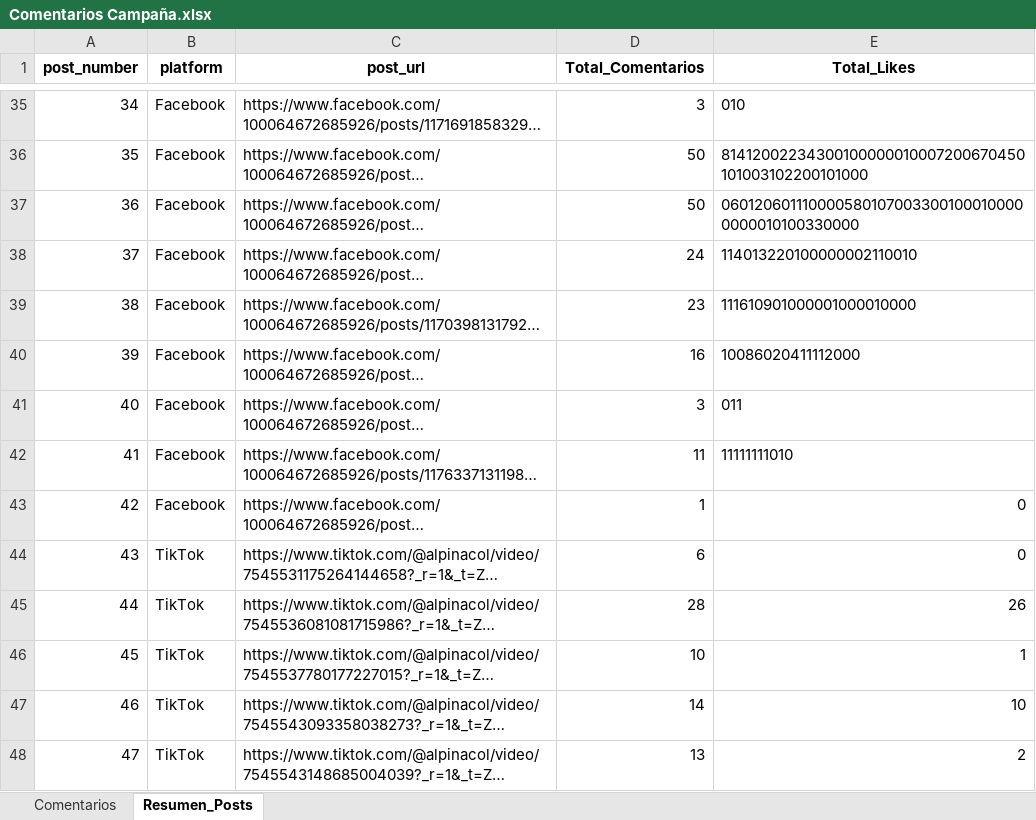
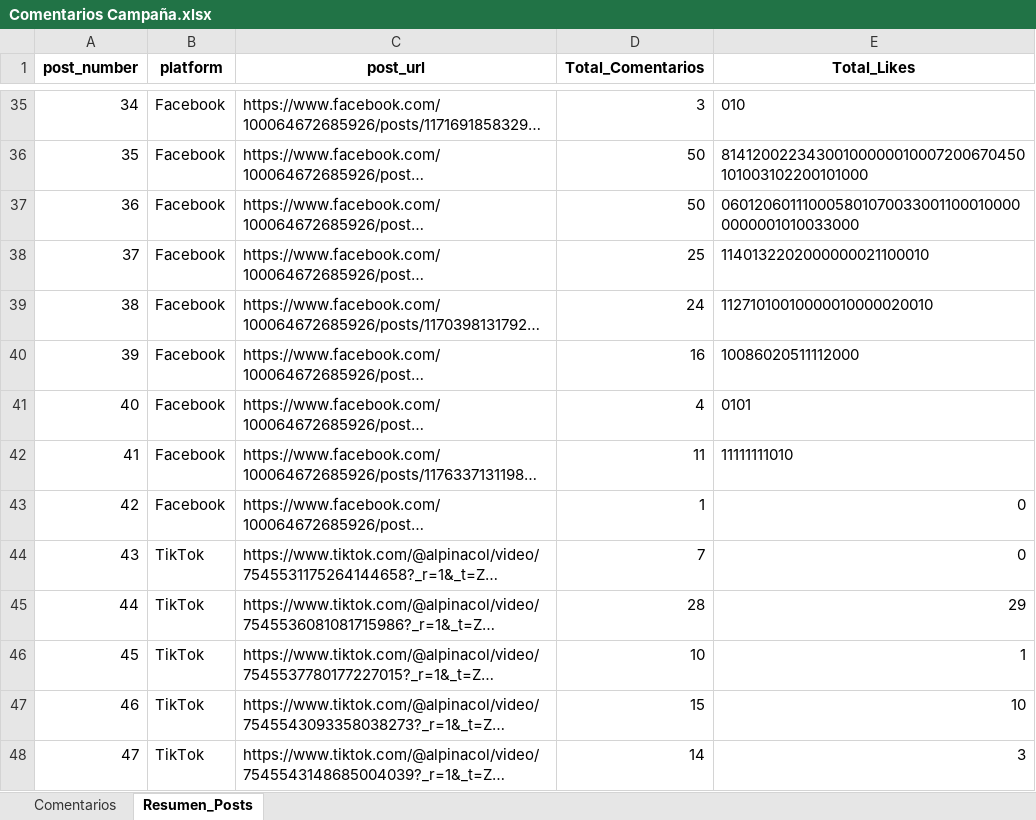
Before and after one commit to sociallisteningalpina-lang/dashboard-Bonyurt-Promo, an Excel workbook: Comentarios Campaña.xlsx, sheet Resumen_Posts, drawn as a sheet; only a part is shown, gaps mark what is left out; long unchanged cells end in …; values as stored, in another font and other column widths than the file's, no borders; the diff names each change by its address in the sheet, - before the commit and + after, or states it on an @@ line.

```diff
--- a/Comentarios Campaña.xlsx (sheet Resumen_Posts)
+++ b/Comentarios Campaña.xlsx (sheet Resumen_Posts)
-E37 (Total_Likes): 0601206011100005801070033001000100000000010100330000
+E37 (Total_Likes): 0601206011100058010700330011000100000000001010033000
-D38 (Total_Comentarios): 24
+D38 (Total_Comentarios): 25
-E38 (Total_Likes): 114013220100000002110010
+E38 (Total_Likes): 1140132202000000021100010
-D39 (Total_Comentarios): 23
+D39 (Total_Comentarios): 24
-E39 (Total_Likes): 111610901000001000010000
+E39 (Total_Likes): 11271010010000010000020010
-E40 (Total_Likes): 10086020411112000
+E40 (Total_Likes): 10086020511112000
-D41 (Total_Comentarios): 3
+D41 (Total_Comentarios): 4
-E41 (Total_Likes): 011
+E41 (Total_Likes): 0101
-D44 (Total_Comentarios): 6
+D44 (Total_Comentarios): 7
-E45 (Total_Likes): 26
+E45 (Total_Likes): 29
-D47 (Total_Comentarios): 14
+D47 (Total_Comentarios): 15
-D48 (Total_Comentarios): 13
+D48 (Total_Comentarios): 14
-E48 (Total_Likes): 2
+E48 (Total_Likes): 3
```
Also changed, not shown: sheet Comentarios, 1 other file.
